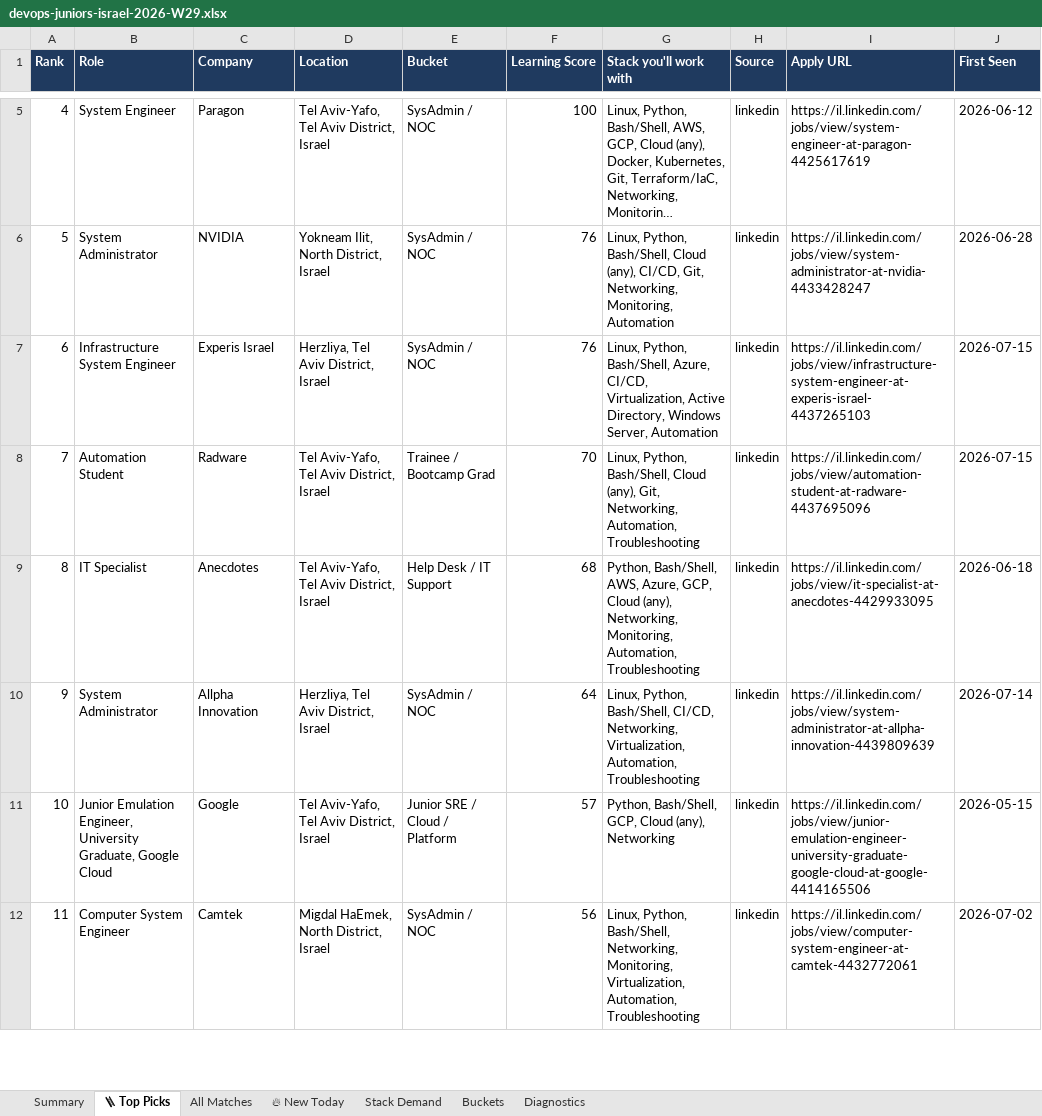
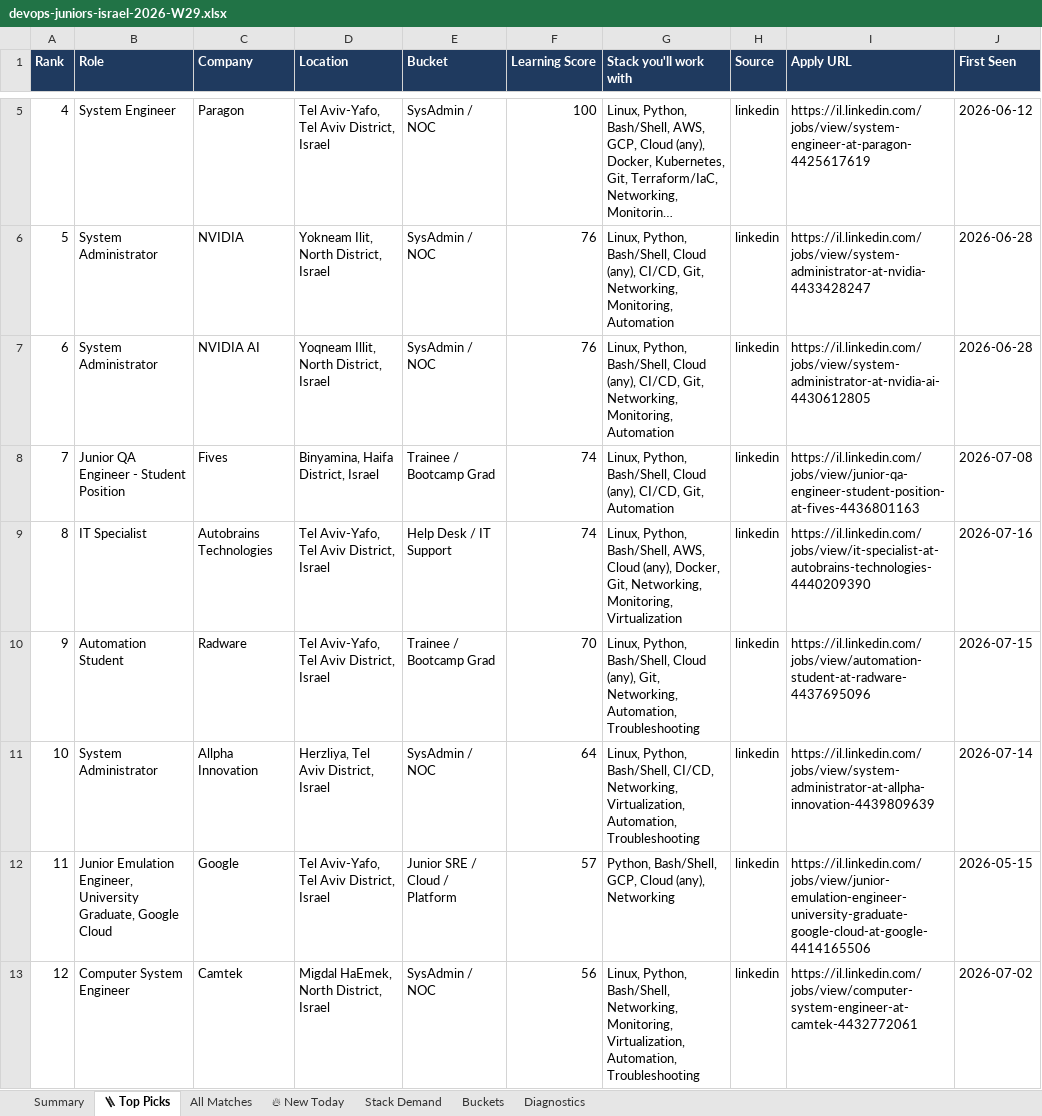
Before and after one commit to OrelBello/devops-market-data, an Excel workbook: reports/devops-juniors-israel-2026-W29.xlsx, sheet 🪜 Top Picks, drawn as a sheet; only a part is shown, gaps mark what is left out; long unchanged cells end in …; values as stored, in another font and other column widths than the file's, no borders; removed rows and columns are numbered as before the commit, all else as after; the diff covers the shown part only; the diff names each change by its address in the sheet, - before the commit and + after, or states it on an @@ line.

```diff
--- a/reports/devops-juniors-israel-2026-W29.xlsx (sheet 🪜 Top Picks)
+++ b/reports/devops-juniors-israel-2026-W29.xlsx (sheet 🪜 Top Picks)
-B7 (Role): Infrastructure System Engineer
+B7 (Role): System Administrator
-C7 (Company): Experis Israel
+C7 (Company): NVIDIA AI
-D7 (Location): Herzliya, Tel Aviv District, Israel
+D7 (Location): Yoqneam Illit, North District, Israel
-G7 (Stack you'll work with): …Python, Bash/Shell, Azure, CI/CD, Virtualization, Active Directory, Windows Server, Automation
+G7 (Stack you'll work with): …Python, Bash/Shell, Cloud (any), CI/CD, Git, Networking, Monitoring, Automation
-I7 (Apply URL): https://il.linkedin.com/jobs/view/infrastructure-system-engineer-at-experis-israel-4437265103
+I7 (Apply URL): https://il.linkedin.com/jobs/view/system-administrator-at-nvidia-ai-4430612805
-J7 (First Seen): 2026-07-15
+J7 (First Seen): 2026-06-28
+row 8: 7 | Junior QA Engineer - Student Position | Fives | Binyamina, Haifa District, Israel | Trainee / Bootcamp Grad | 74 | Linux, Python, Bash/Shell, Cloud (any), CI/CD, Git, Automation | linkedin | https://il.linkedin.com/jobs/view/junior-qa-engineer-student-position-at-fives-4436801163 | 2026-07-08
+row 9: 8 | IT Specialist | Autobrains Technologies | Tel Aviv-Yafo, Tel Aviv District, Israel | Help Desk / IT Support | 74 | Linux, Python, Bash/Shell, AWS, Cloud (any), Docker, Git, Networking, Monitoring, Virtualization | linkedin | https://il.linkedin.com/jobs/view/it-specialist-at-autobrains-technologies-4440209390 | 2026-07-16
@@ column A (Rank) renumbered between rows 10 and 26 @@
-row 9: 8 | IT Specialist | Anecdotes | Tel Aviv-Yafo, Tel Aviv District, Israel | Help Desk / IT Support | 68 | Python, Bash/Shell, AWS, Azure, GCP, Cloud (any), Networking, Monitoring, Automation, Troubleshooting | linkedin | https://il.linkedin.com/jobs/view/it-specialist-at-anecdotes-4429933095 | 2026-06-18
```
Also changed, not shown: 3 added rows, 4 removed rows, 1 moved row and 6 edited cells elsewhere in this sheet, sheet All Matches, sheet 🔥 New Today, sheet Stack Demand, sheet Summary, sheet Buckets, sheet Diagnostics, reports/devops-jobs-israel-2026-W29.xlsx, reports/devops-jobs-israel-latest.xlsx, 11 other files.
